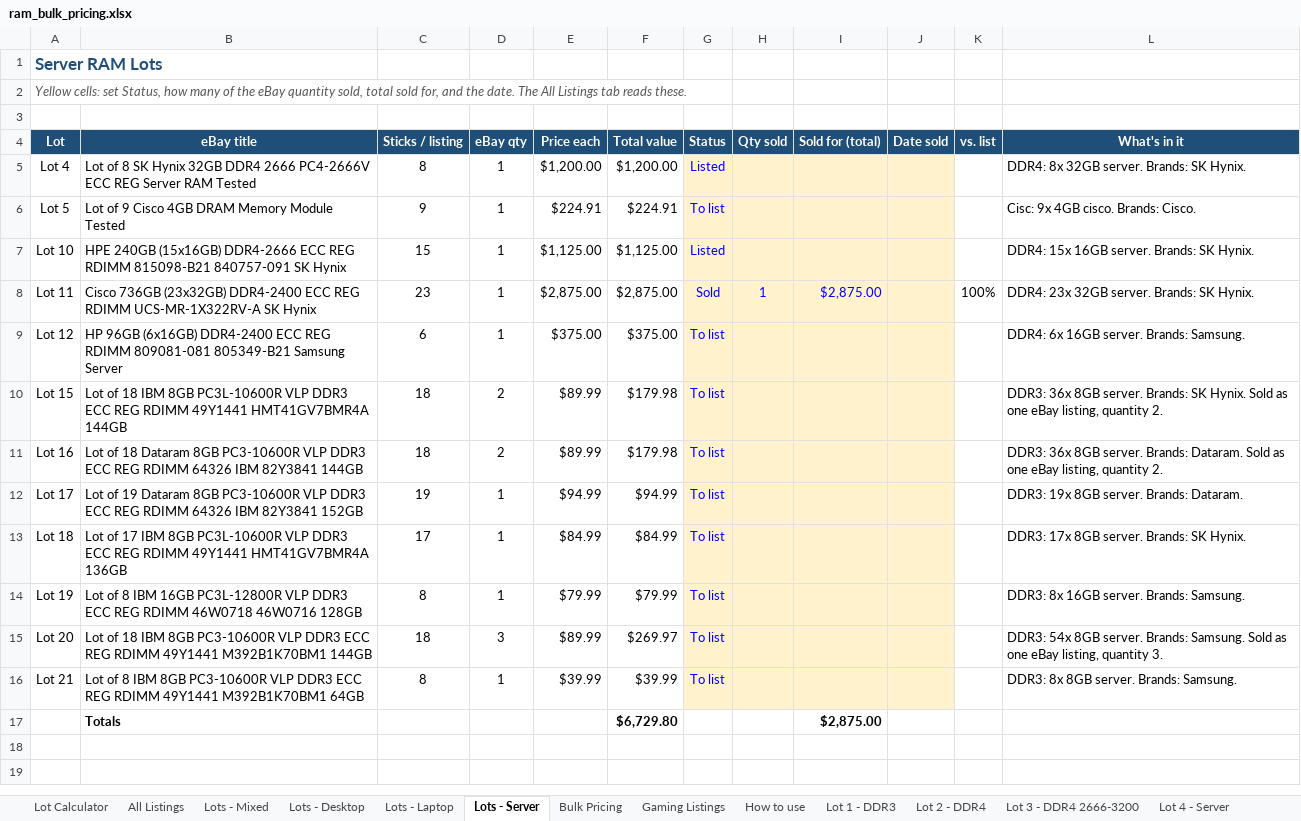
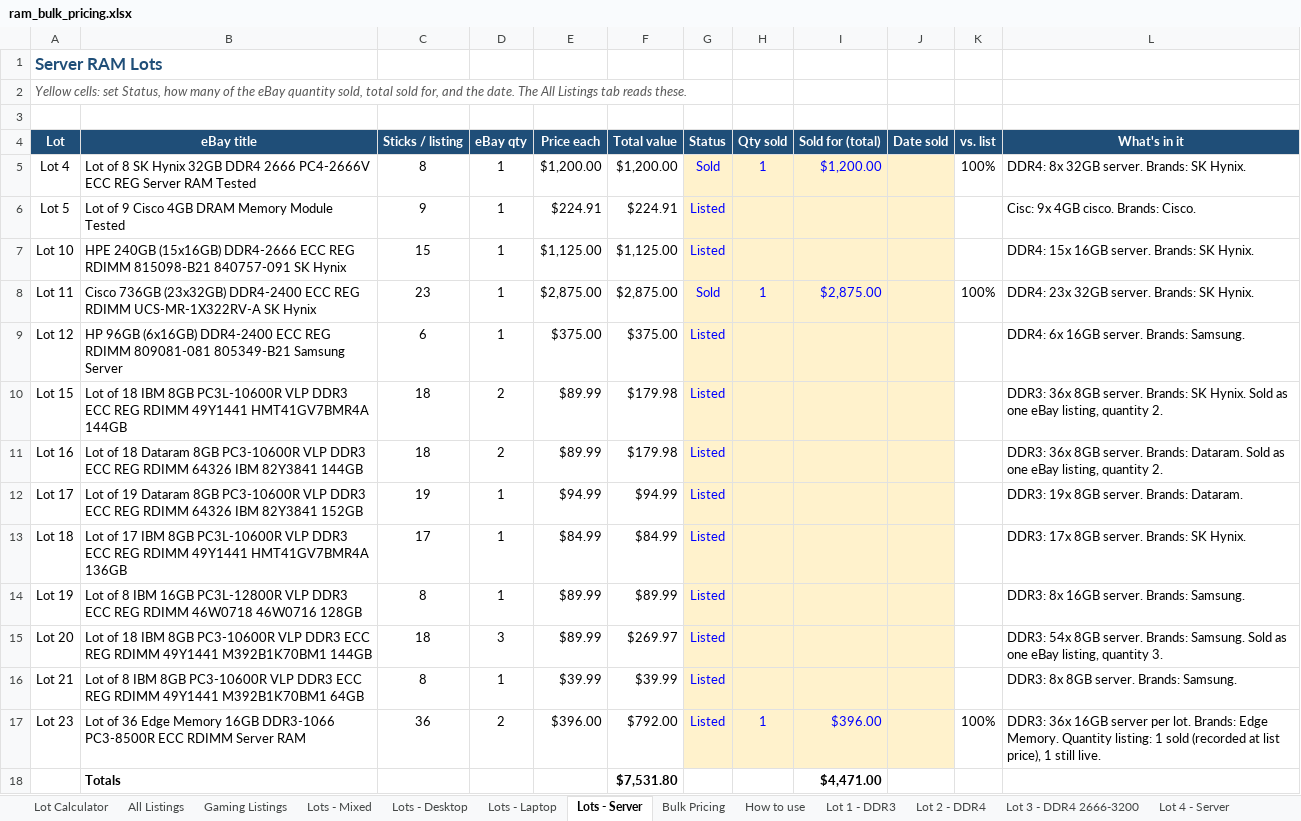
Before and after one commit to bgallaher-lgtm/Claude, an Excel workbook: ram_bulk_pricing.xlsx, sheet Lots - Server, drawn as a sheet; values as stored, in another font and other column widths than the file's, no borders; conditional formats not drawn; removed rows and columns are numbered as before the commit, all else as after; the diff names each change by its address in the sheet, - before the commit and + after, or states it on an @@ line.

```diff
--- a/ram_bulk_pricing.xlsx (sheet Lots - Server)
+++ b/ram_bulk_pricing.xlsx (sheet Lots - Server)
@@ sheet tab order changed: Lot Calculator | All Listings | Gaming Listings | Lots - Mixed | Lots - Desktop | Lots - Laptop | Lots - Server | Bulk Pricing | How to use | Lot 1 - DDR3 | Lot 2 - DDR4 | Lot 3 - DDR4 2666-3200 | Lot 4 - Server @@
-G5 (Status): Listed
+G5 (Status): Sold
-H5 (Qty sold): (empty)
+H5 (Qty sold): 1
-I5 (Sold for (total)): (empty)
+I5 (Sold for (total)): $1,200.00
-K5 (vs. list): (empty)
+K5 (vs. list): 100%
-G6 (Status): To list
+G6 (Status): Listed
-G9:G16 (Status): To list
+G9:G16 (Status): Listed
-E14 (Price each): $79.99
+E14 (Price each): $89.99
-F14 (Total value): $79.99
+F14 (Total value): $89.99
-row 17:  | Totals |  |  |  | $6,729.80 |  |  | $2,875.00
+row 17: Lot 23 | Lot of 36 Edge Memory 16GB DDR3-1066 PC3-8500R ECC RDIMM Server RAM | 36 | 2 | $396.00 | $792.00 | Listed | 1 | $396.00 |  | 100% | DDR3: 36x 16GB server per lot. Brands: Edge Memory. Quantity listing: 1 sold (recorded at list price), 1 still live.
+row 18:  | Totals |  |  |  | $7,531.80 |  |  | $4,471.00
```
Also changed, not shown: sheet All Listings, sheet Gaming Listings, sheet Lots - Mixed, sheet Lots - Laptop, sheet Lots - Desktop, other sheet tabs, formulas that keep their value, 4 other files.
